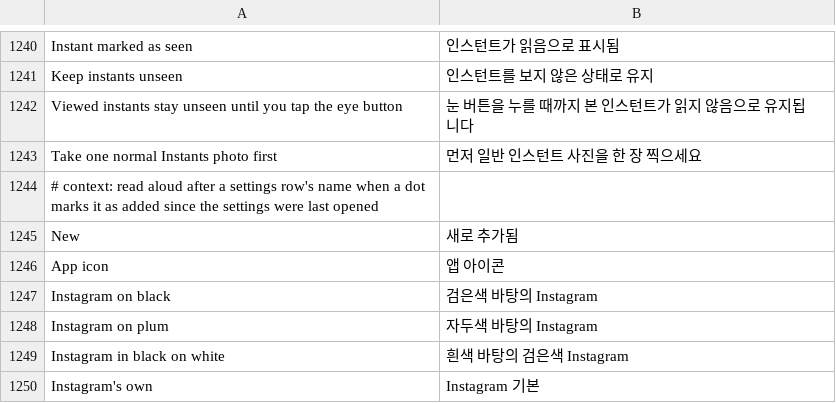
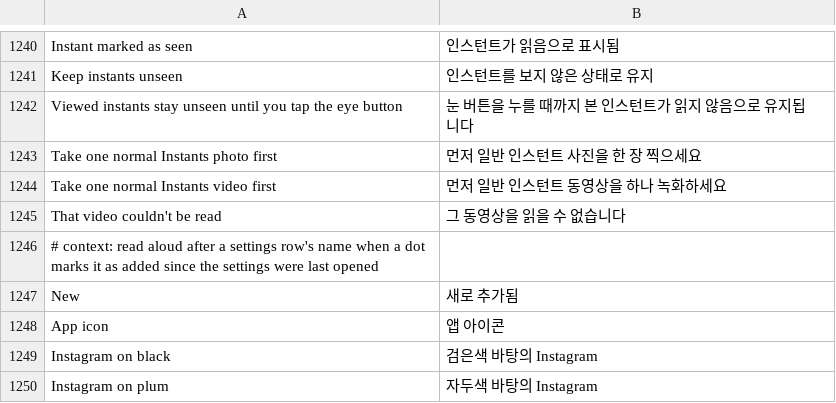
Before and after one commit to meraz9000/HushGram, a TSV file: extensions/shared/library/src/main/l10n/ko.tsv, drawn as a sheet; only a part is shown, gaps mark what is left out; the shorter side is filled out with more unchanged rows.

Commit message:
feat(instants): upload gallery videos

```diff
--- a/extensions/shared/library/src/main/l10n/ko.tsv
+++ b/extensions/shared/library/src/main/l10n/ko.tsv
@@ -1243,2 +1243,4 @@ Viewed instants stay unseen until you tap the eye button	눈 버튼을 누를
 Take one normal Instants photo first	먼저 일반 인스턴트 사진을 한 장 찍으세요
+Take one normal Instants video first	먼저 일반 인스턴트 동영상을 하나 녹화하세요
+That video couldn't be read	그 동영상을 읽을 수 없습니다
 # context: read aloud after a settings row's name when a dot marks it as added since the settings were last opened
```
Also changed, not shown: extensions/shared/library/src/main/l10n/de.tsv, extensions/shared/library/src/main/l10n/es.tsv, 14 other files.
